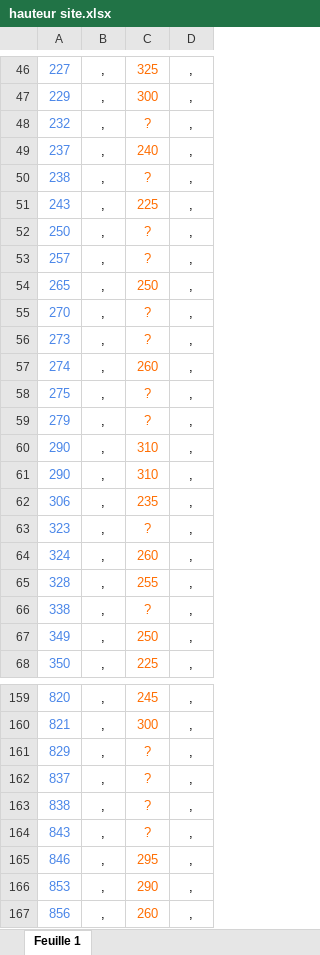
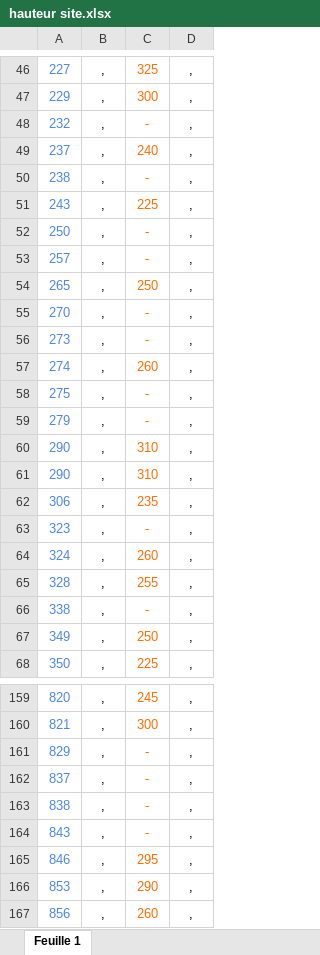
Before and after one commit to zaf57/HTD, an Excel workbook: hauteur site.xlsx, sheet Feuille 1, drawn as a sheet; only a part is shown, gaps mark what is left out; values as stored, in another font and other column widths than the file's, no borders; charts and pictures not drawn; the diff covers the shown part only; the diff names each change by its address in the sheet, - before the commit and + after, or states it on an @@ line.

```diff
--- a/hauteur site.xlsx (sheet Feuille 1)
+++ b/hauteur site.xlsx (sheet Feuille 1)
-C48: ?
+C48: -
-C50: ?
+C50: -
-C52:C53: ?
+C52:C53: -
-C55:C56: ?
+C55:C56: -
-C58:C59: ?
+C58:C59: -
-C63: ?
+C63: -
-C66: ?
+C66: -
-C161:C164: ?
+C161:C164: -
```
Also changed, not shown: 26 edited cells elsewhere in this sheet.
